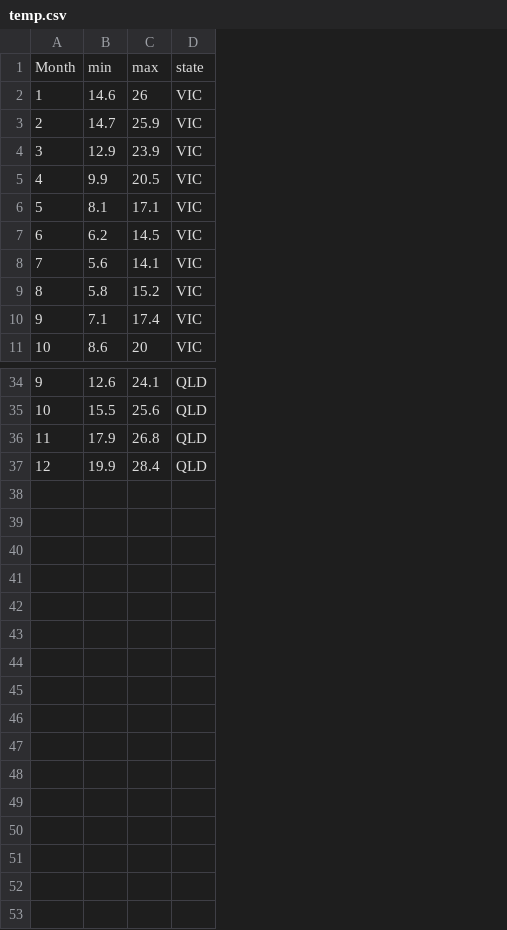
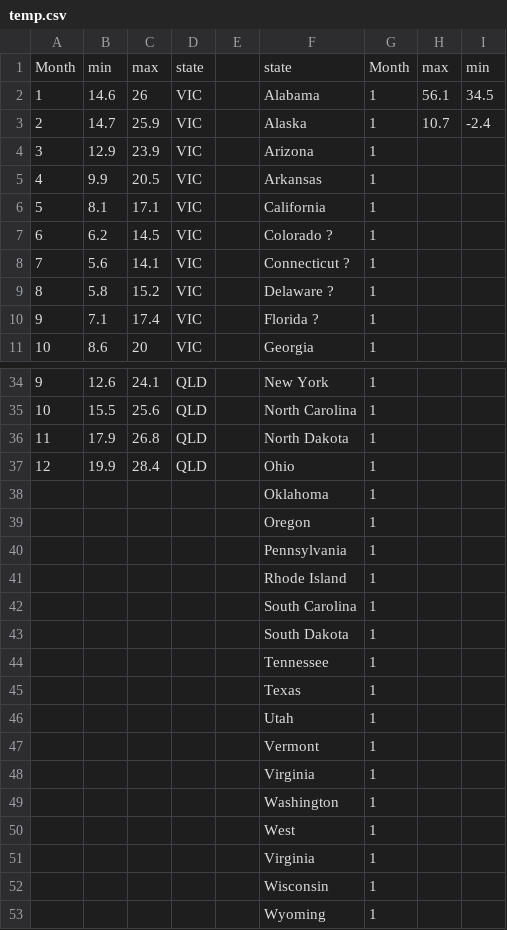
Before and after one commit to imswagk727/FIT3179, a CSV file: Asgmt2/project/data/temp.csv, drawn as a sheet; only a part is shown, gaps mark what is left out; the diff names each change by its address in the sheet, - before the commit and + after, or states it on an @@ line.

Commit message:
add us temp data

```diff
--- a/Asgmt2/project/data/temp.csv
+++ b/Asgmt2/project/data/temp.csv
+column E, empty
+column F, rows 1-11: state | Alabama | Alaska | Arizona | Arkansas | California | Colorado ? | Connecticut ? | Delaware ? | Florida ? | Georgia; rows 34-37: New York | North Carolina | North Dakota | Ohio
+column G, rows 1-11: Month | 1 | 1 | 1 | 1 | 1 | 1 | 1 | 1 | 1 | 1; rows 34-37: all 1
+column H, rows 1-3: max | 56.1 | 10.7
+column I, rows 1-3: min | 34.5 | -2.4
+row 38:  |  |  |  |  | Oklahoma | 1
+row 39:  |  |  |  |  | Oregon | 1
+row 40:  |  |  |  |  | Pennsylvania | 1
+row 41:  |  |  |  |  | Rhode Island | 1
+row 42:  |  |  |  |  | South Carolina | 1
+row 43:  |  |  |  |  | South Dakota | 1
+row 44:  |  |  |  |  | Tennessee | 1
+row 45:  |  |  |  |  | Texas | 1
+row 46:  |  |  |  |  | Utah | 1
+row 47:  |  |  |  |  | Vermont | 1
+row 48:  |  |  |  |  | Virginia | 1
+row 49:  |  |  |  |  | Washington | 1
+row 50:  |  |  |  |  | West | 1
+row 51:  |  |  |  |  | Virginia | 1
+row 52:  |  |  |  |  | Wisconsin | 1
+row 53:  |  |  |  |  | Wyoming | 1
```
Also changed, not shown: 2 other files.
